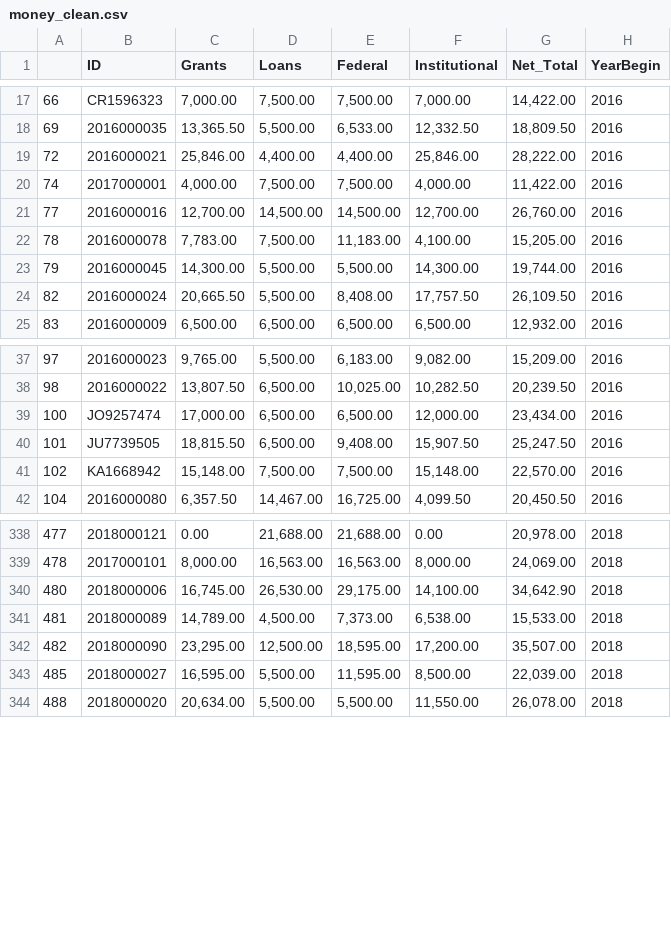
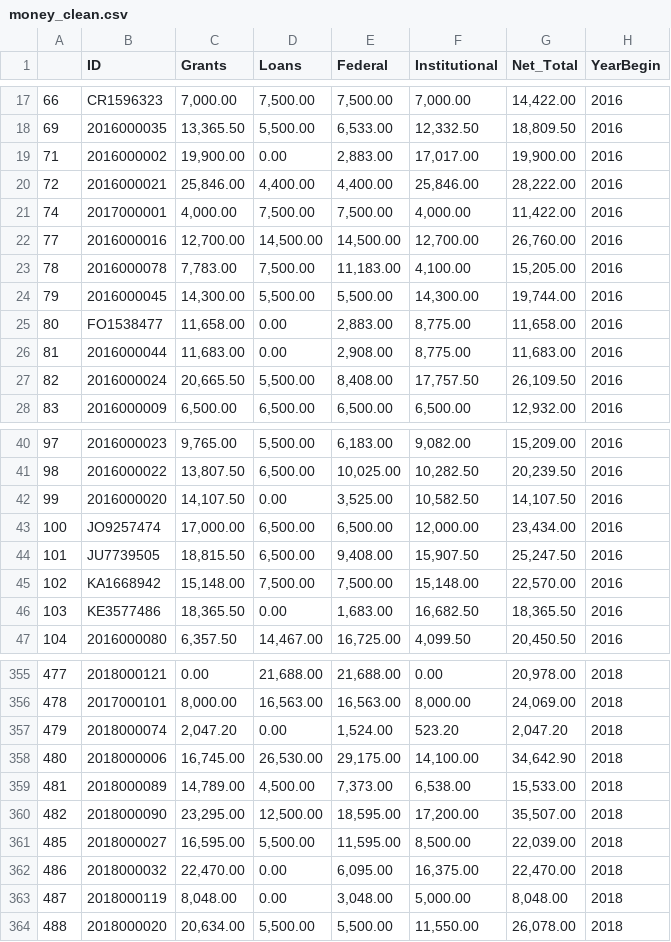
Before and after one commit to sherirosalia/School_Prediction_Modeling, a CSV file: money_clean.csv, drawn as a sheet; only a part is shown, gaps mark what is left out; the diff covers the shown part only; the diff names each change by its address in the sheet, - before the commit and + after, or states it on an @@ line.

```diff
--- a/money_clean.csv
+++ b/money_clean.csv
+row 19: 71 | 2016000002 | 19,900.00 | 0.00 | 2,883.00 | 17,017.00 | 19,900.00 | 2016
+row 25: 80 | FO1538477 | 11,658.00 | 0.00 | 2,883.00 | 8,775.00 | 11,658.00 | 2016
+row 26: 81 | 2016000044 | 11,683.00 | 0.00 | 2,908.00 | 8,775.00 | 11,683.00 | 2016
+row 42: 99 | 2016000020 | 14,107.50 | 0.00 | 3,525.00 | 10,582.50 | 14,107.50 | 2016
+row 46: 103 | KE3577486 | 18,365.50 | 0.00 | 1,683.00 | 16,682.50 | 18,365.50 | 2016
+row 357: 479 | 2018000074 | 2,047.20 | 0.00 | 1,524.00 | 523.20 | 2,047.20 | 2018
+row 362: 486 | 2018000032 | 22,470.00 | 0.00 | 6,095.00 | 16,375.00 | 22,470.00 | 2018
+row 363: 487 | 2018000119 | 8,048.00 | 0.00 | 3,048.00 | 5,000.00 | 8,048.00 | 2018
```
Also changed, not shown: 13 added rows elsewhere in this file, 9 other files.
